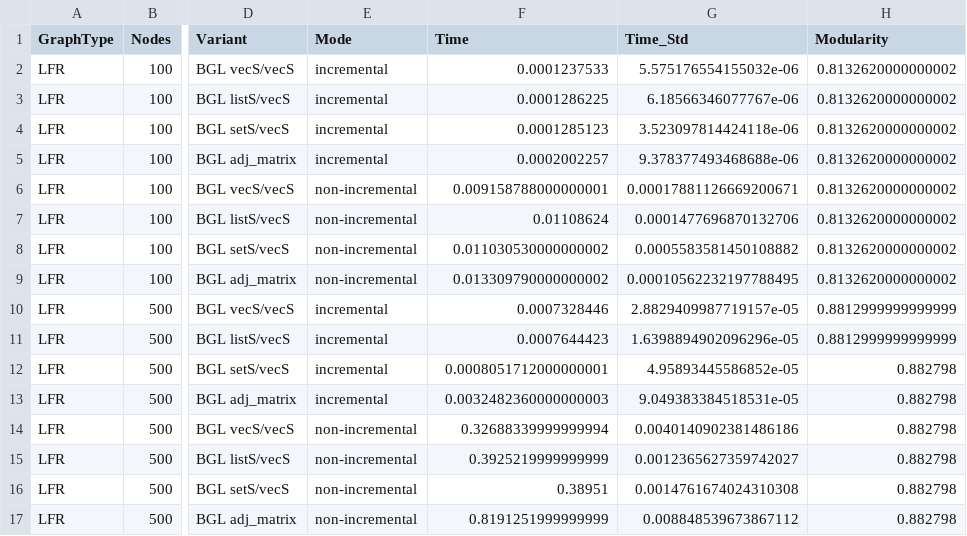
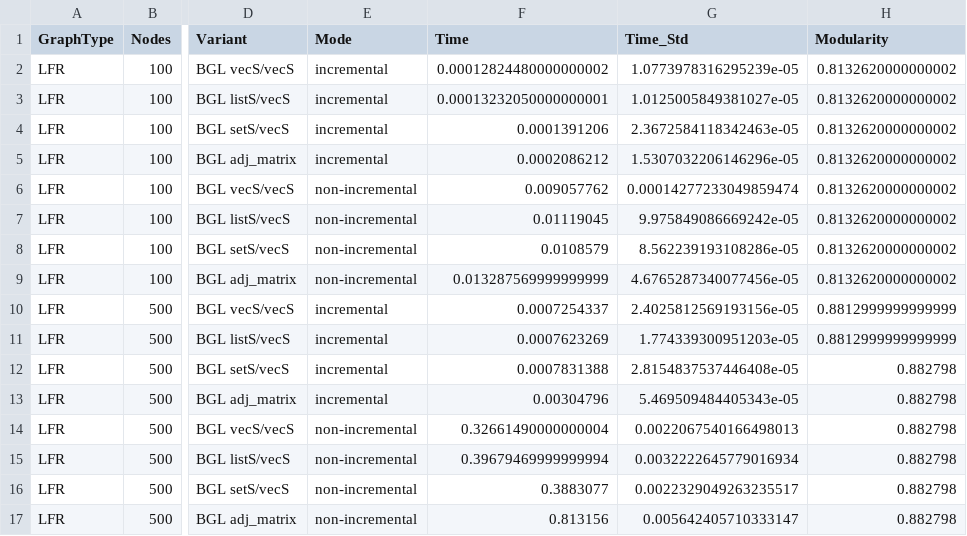
Before and after one commit to Becheler/boost-graph-benchmarks, a CSV file: louvain/results/incremental.csv, drawn as a sheet; only a part is shown, gaps mark what is left out; the diff covers the shown part only; the diff names each change by its address in the sheet, - before the commit and + after, or states it on an @@ line.

```diff
--- a/louvain/results/incremental.csv
+++ b/louvain/results/incremental.csv
-F2 (Time): 0.0001237533
+F2 (Time): 0.00012824480000000002
-G2 (Time_Std): 5.575176554155032e-06
+G2 (Time_Std): 1.0773978316295239e-05
-F3 (Time): 0.0001286225
+F3 (Time): 0.00013232050000000001
-G3 (Time_Std): 6.18566346077767e-06
+G3 (Time_Std): 1.0125005849381027e-05
-F4 (Time): 0.0001285123
+F4 (Time): 0.0001391206
-G4 (Time_Std): 3.523097814424118e-06
+G4 (Time_Std): 2.3672584118342463e-05
-F5 (Time): 0.0002002257
+F5 (Time): 0.0002086212
-G5 (Time_Std): 9.378377493468688e-06
+G5 (Time_Std): 1.5307032206146296e-05
-F6 (Time): 0.009158788000000001
+F6 (Time): 0.009057762
-G6 (Time_Std): 0.00017881126669200671
+G6 (Time_Std): 0.00014277233049859474
-F7 (Time): 0.01108624
+F7 (Time): 0.01119045
-G7 (Time_Std): 0.0001477696870132706
+G7 (Time_Std): 9.975849086669242e-05
-F8 (Time): 0.011030530000000002
+F8 (Time): 0.0108579
-G8 (Time_Std): 0.0005583581450108882
+G8 (Time_Std): 8.562239193108286e-05
-F9 (Time): 0.013309790000000002
+F9 (Time): 0.013287569999999999
-G9 (Time_Std): 0.00010562232197788495
+G9 (Time_Std): 4.6765287340077456e-05
-F10 (Time): 0.0007328446
+F10 (Time): 0.0007254337
-G10 (Time_Std): 2.8829409987719157e-05
+G10 (Time_Std): 2.4025812569193156e-05
-F11 (Time): 0.0007644423
+F11 (Time): 0.0007623269
-G11 (Time_Std): 1.6398894902096296e-05
+G11 (Time_Std): 1.774339300951203e-05
-F12 (Time): 0.0008051712000000001
+F12 (Time): 0.0007831388
-G12 (Time_Std): 4.95893445586852e-05
+G12 (Time_Std): 2.8154837537446408e-05
-F13 (Time): 0.0032482360000000003
+F13 (Time): 0.00304796
-G13 (Time_Std): 9.049383384518531e-05
+G13 (Time_Std): 5.469509484405343e-05
-F14 (Time): 0.32688339999999994
+F14 (Time): 0.32661490000000004
-G14 (Time_Std): 0.0040140902381486186
+G14 (Time_Std): 0.0022067540166498013
-F15 (Time): 0.3925219999999999
+F15 (Time): 0.39679469999999994
-G15 (Time_Std): 0.0012365627359742027
+G15 (Time_Std): 0.0032222645779016934
-F16 (Time): 0.38951
+F16 (Time): 0.3883077
-G16 (Time_Std): 0.0014761674024310308
+G16 (Time_Std): 0.0022329049263235517
-F17 (Time): 0.8191251999999999
+F17 (Time): 0.813156
-G17 (Time_Std): 0.008848539673867112
+G17 (Time_Std): 0.005642405710333147
```
Also changed, not shown: 16 edited cells elsewhere in this file, louvain/results/runtime.csv, 22 other files.
